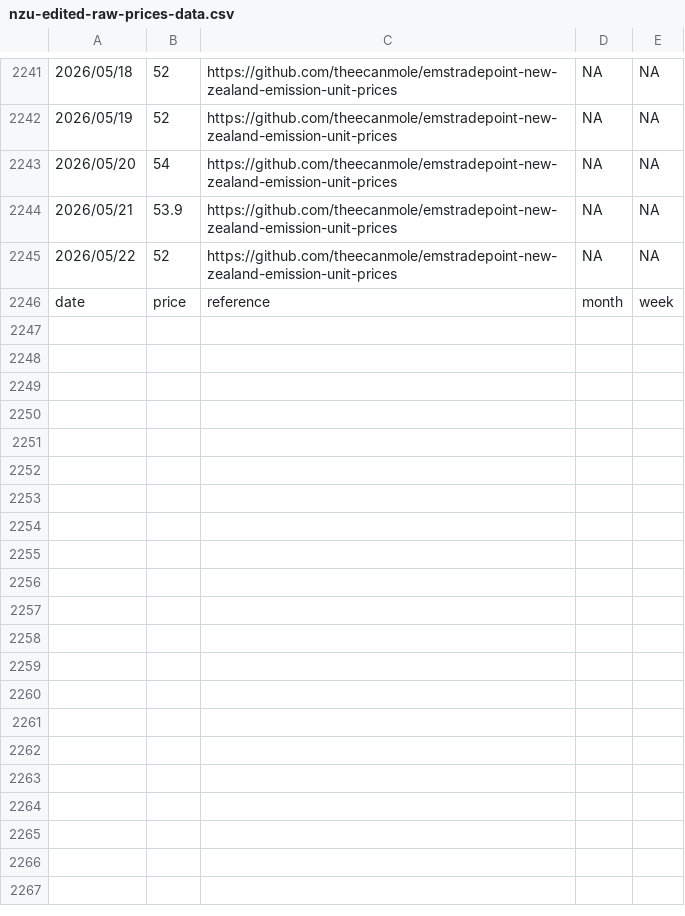
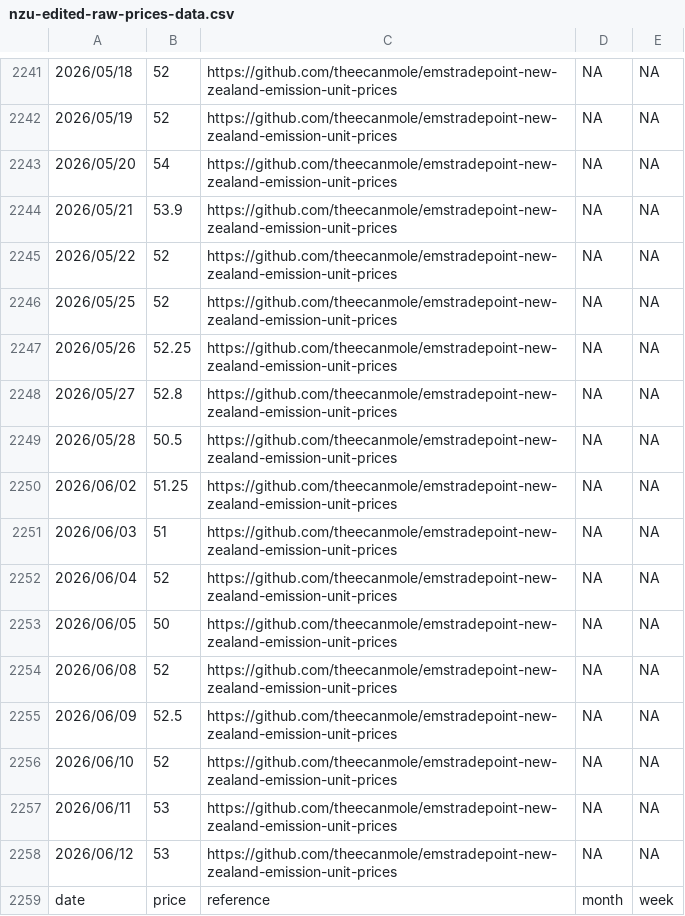
Before and after one commit to theecanmole/NZ-emission-unit-prices, a CSV file: nzu-edited-raw-prices-data.csv, drawn as a sheet; only a part is shown, gaps mark what is left out.

```diff
--- a/nzu-edited-raw-prices-data.csv
+++ b/nzu-edited-raw-prices-data.csv
@@ -2245,2 +2245,15 @@
 2026/05/22,52,https://github.com/theecanmole/emstradepoint-new-zealand-emission-unit-prices,NA,NA
+2026/05/25,52,https://github.com/theecanmole/emstradepoint-new-zealand-emission-unit-prices,NA,NA
+2026/05/26,52.25,https://github.com/theecanmole/emstradepoint-new-zealand-emission-unit-prices,NA,NA
+2026/05/27,52.8,https://github.com/theecanmole/emstradepoint-new-zealand-emission-unit-prices,NA,NA
+2026/05/28,50.5,https://github.com/theecanmole/emstradepoint-new-zealand-emission-unit-prices,NA,NA
+2026/06/02,51.25,https://github.com/theecanmole/emstradepoint-new-zealand-emission-unit-prices,NA,NA
+2026/06/03,51,https://github.com/theecanmole/emstradepoint-new-zealand-emission-unit-prices,NA,NA
+2026/06/04,52,https://github.com/theecanmole/emstradepoint-new-zealand-emission-unit-prices,NA,NA
+2026/06/05,50,https://github.com/theecanmole/emstradepoint-new-zealand-emission-unit-prices,NA,NA
+2026/06/08,52,https://github.com/theecanmole/emstradepoint-new-zealand-emission-unit-prices,NA,NA
+2026/06/09,52.5,https://github.com/theecanmole/emstradepoint-new-zealand-emission-unit-prices,NA,NA
+2026/06/10,52,https://github.com/theecanmole/emstradepoint-new-zealand-emission-unit-prices,NA,NA
+2026/06/11,53,https://github.com/theecanmole/emstradepoint-new-zealand-emission-unit-prices,NA,NA
+2026/06/12,53,https://github.com/theecanmole/emstradepoint-new-zealand-emission-unit-prices,NA,NA
 date,price,reference,month,week
```
Also changed, not shown: nzu-final-prices-data.csv, spotpricefilleddataframe.csv, 13 other files.
